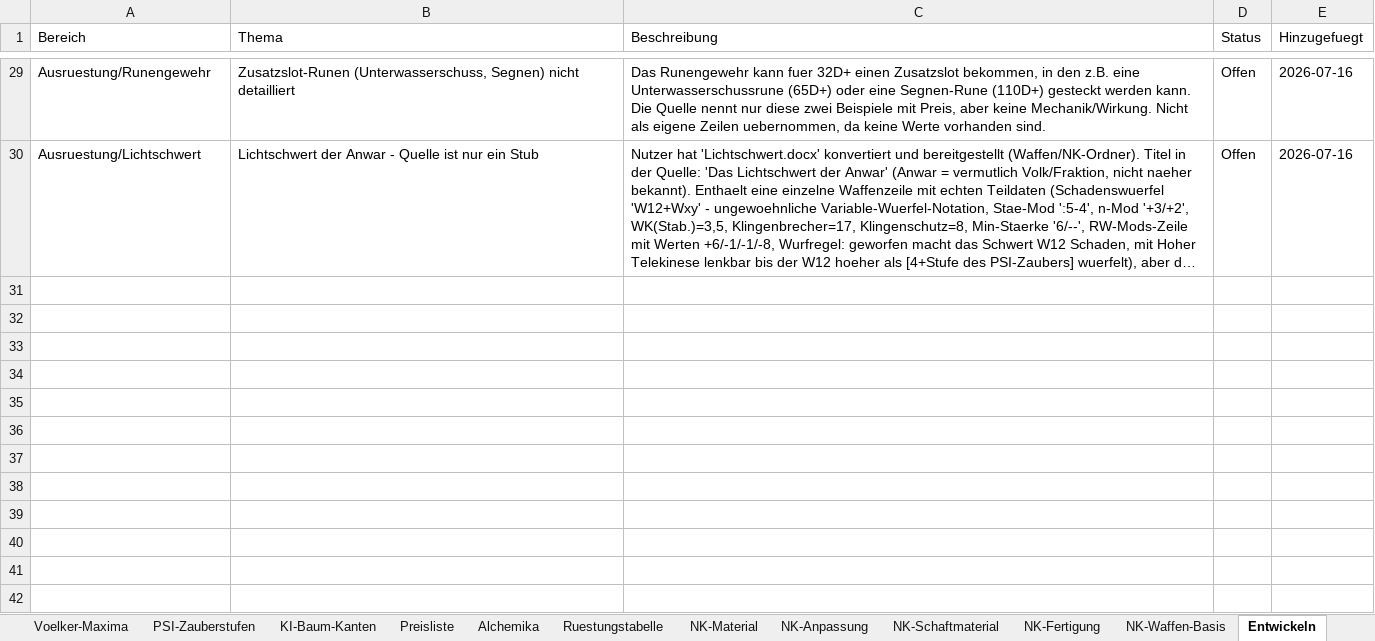
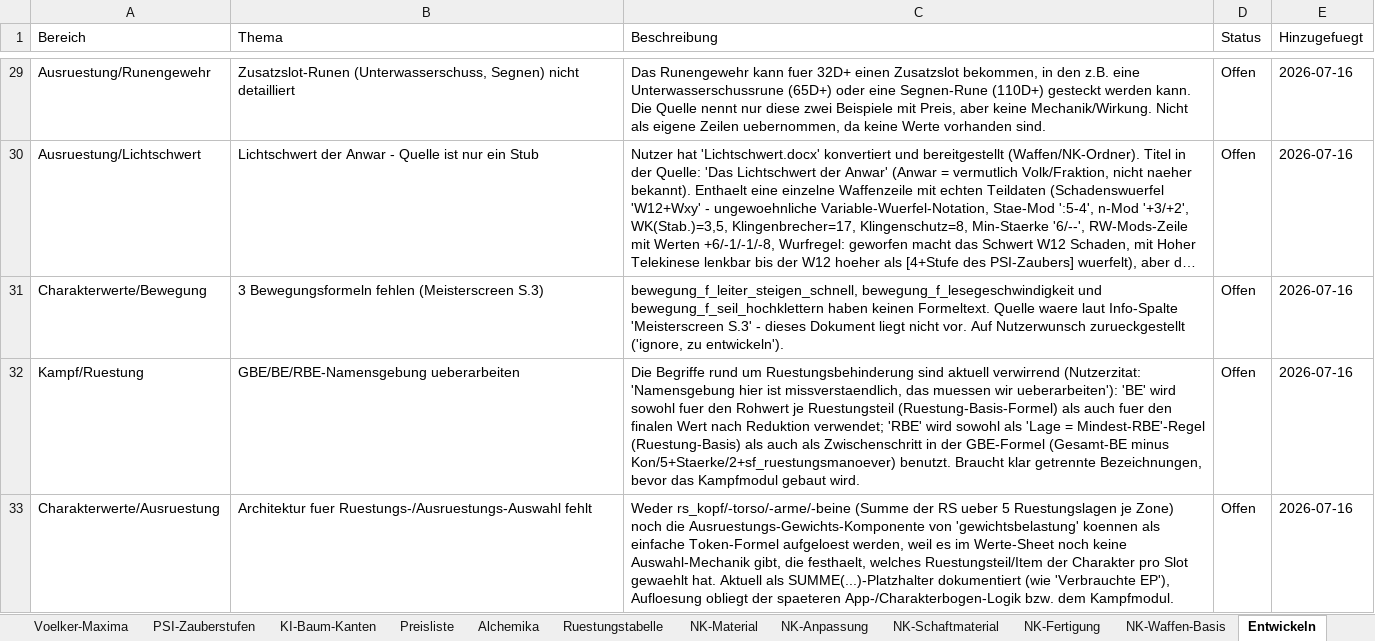
Before and after one commit to njebich/nasus, an Excel workbook: werte 0.7-claude.xlsx, sheet Entwickeln, drawn as a sheet; only a part is shown, gaps mark what is left out; long unchanged cells end in …; values as stored, in another font and other column widths than the file's, no borders; the diff names each change by its address in the sheet, - before the commit and + after, or states it on an @@ line.

```diff
--- a/werte 0.7-claude.xlsx (sheet Entwickeln)
+++ b/werte 0.7-claude.xlsx (sheet Entwickeln)
+row 31: Charakterwerte/Bewegung | 3 Bewegungsformeln fehlen (Meisterscreen S.3) | bewegung_f_leiter_steigen_schnell, bewegung_f_lesegeschwindigkeit und bewegung_f_seil_hochklettern haben keinen Formeltext. Quelle waere laut Info-Spalte 'Meisterscreen S.3' - dieses Dokument liegt nicht vor. Auf Nutzerwunsch zurueckgestellt ('ignore, zu entwickeln'). | Offen | 2026-07-16
+row 32: Kampf/Ruestung | GBE/BE/RBE-Namensgebung ueberarbeiten | Die Begriffe rund um Ruestungsbehinderung sind aktuell verwirrend (Nutzerzitat: 'Namensgebung hier ist missverstaendlich, das muessen wir ueberarbeiten'): 'BE' wird sowohl fuer den Rohwert je Ruestungsteil (Ruestung-Basis-Formel) als auch fuer den finalen Wert nach Reduktion verwendet; 'RBE' wird sowohl als 'Lage = Mindest-RBE'-Regel (Ruestung-Basis) als auch als Zwischenschritt in der GBE-Formel (Gesamt-BE minus Kon/5+Staerke/2+sf_ruestungsmanoever) benutzt. Braucht klar getrennte Bezeichnungen, bevor das Kampfmodul gebaut wird. | Offen | 2026-07-16
+row 33: Charakterwerte/Ausruestung | Architektur fuer Ruestungs-/Ausruestungs-Auswahl fehlt | Weder rs_kopf/-torso/-arme/-beine (Summe der RS ueber 5 Ruestungslagen je Zone) noch die Ausruestungs-Gewichts-Komponente von 'gewichtsbelastung' koennen als einfache Token-Formel aufgeloest werden, weil es im Werte-Sheet noch keine Auswahl-Mechanik gibt, die festhaelt, welches Ruestungsteil/Item der Charakter pro Slot gewaehlt hat. Aktuell als SUMME(...)-Platzhalter dokumentiert (wie 'Verbrauchte EP'), Aufloesung obliegt der spaeteren App-/Charakterbogen-Logik bzw. dem Kampfmodul. | Offen | 2026-07-16
```
Also changed, not shown: sheet Werte.
